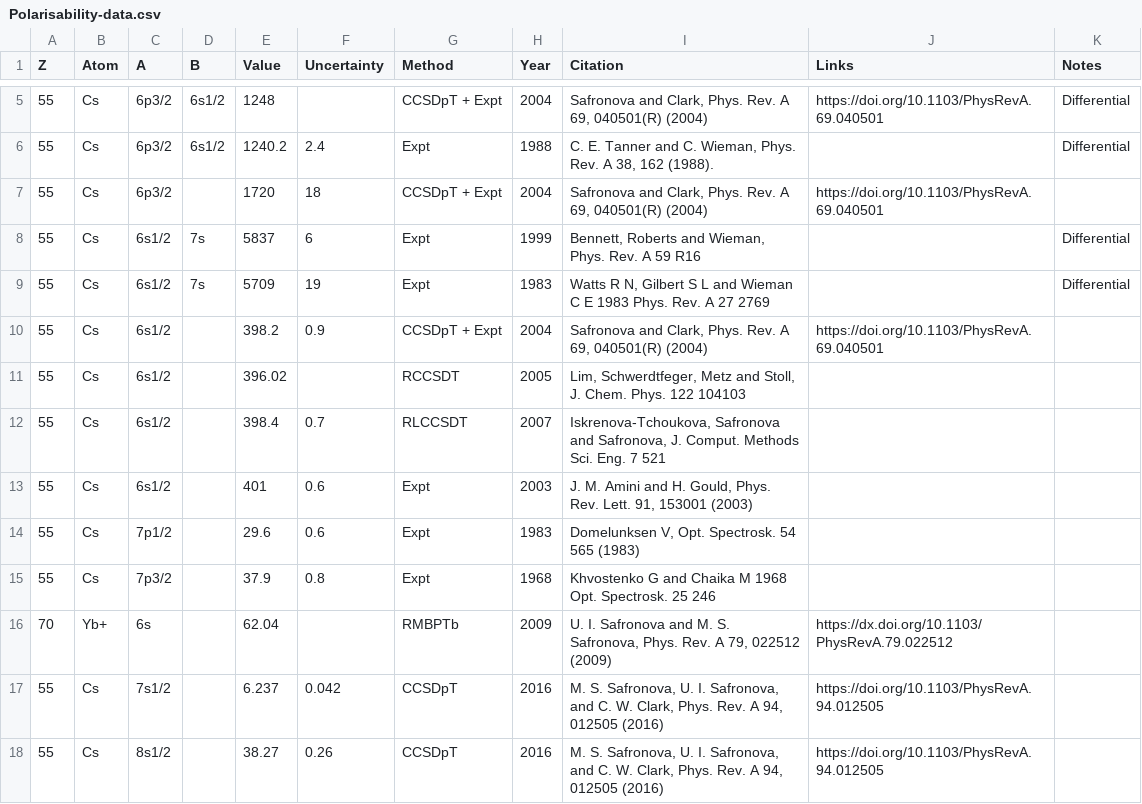
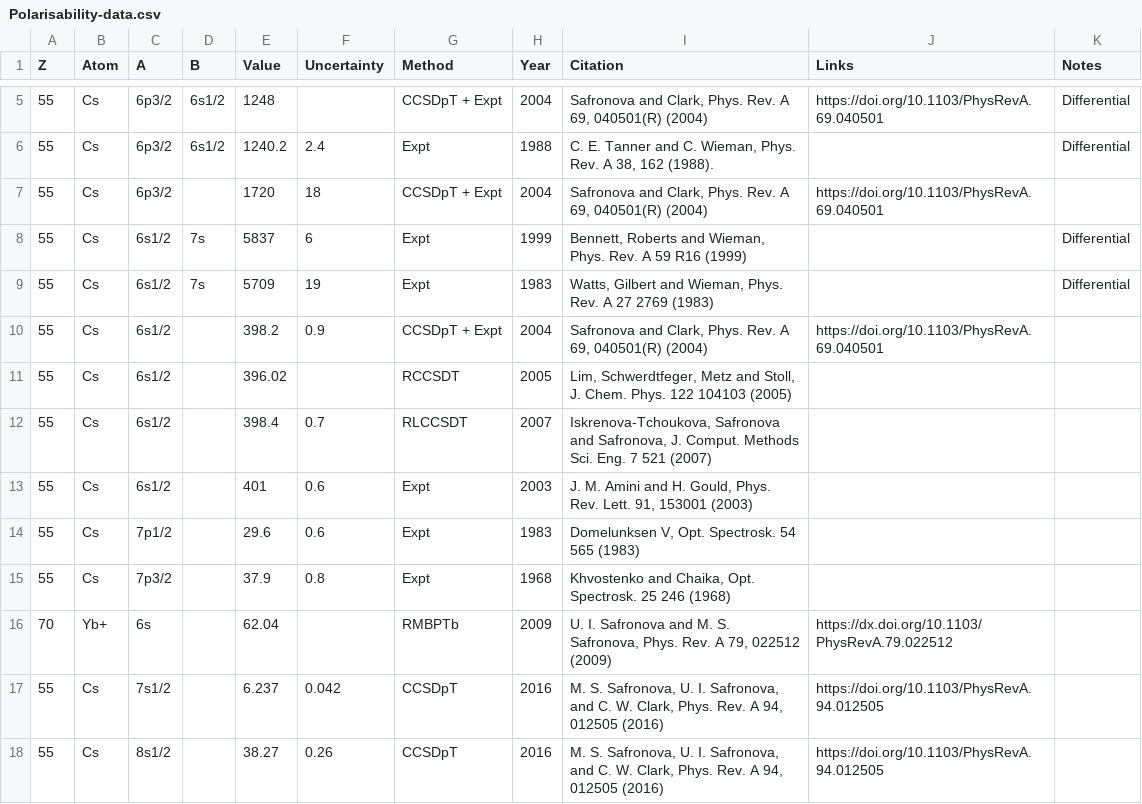
Before and after one commit to benroberts999/AtomData, a CSV file: data/Polarisability-data.csv, drawn as a sheet; only a part is shown, gaps mark what is left out.

Commit message:
Tried to make notes searchable

```diff
--- a/data/Polarisability-data.csv
+++ b/data/Polarisability-data.csv
@@ -7,10 +7,10 @@ Z,Atom,A,B,Value,Uncertainty,Method,Year,Citation,Links,Notes
 55,Cs,6p3/2,,1720,18,CCSDpT + Expt,2004,"Safronova and Clark, Phys. Rev. A 69, 040501(R) (2004)",https://doi.org/10.1103/PhysRevA.69.040501,
-55,Cs,6s1/2,7s,5837,6,Expt,1999,"Bennett, Roberts and Wieman, Phys. Rev. A 59 R16",,Differential
-55,Cs,6s1/2,7s,5709,19,Expt,1983,"Watts R N, Gilbert S L and Wieman C E 1983 Phys. Rev. A 27 2769",,Differential
+55,Cs,6s1/2,7s,5837,6,Expt,1999,"Bennett, Roberts and Wieman, Phys. Rev. A 59 R16 (1999)",,Differential
+55,Cs,6s1/2,7s,5709,19,Expt,1983,"Watts, Gilbert and Wieman, Phys. Rev. A 27 2769 (1983)",,Differential
 55,Cs,6s1/2,,398.2,0.9,CCSDpT + Expt,2004,"Safronova and Clark, Phys. Rev. A 69, 040501(R) (2004)",https://doi.org/10.1103/PhysRevA.69.040501,
-55,Cs,6s1/2,,396.02,,RCCSDT,2005,"Lim, Schwerdtfeger, Metz and Stoll, J. Chem. Phys. 122 104103",,
-55,Cs,6s1/2,,398.4,0.7,RLCCSDT,2007,"Iskrenova-Tchoukova, Safronova and Safronova, J. Comput. Methods Sci. Eng. 7 521",,
+55,Cs,6s1/2,,396.02,,RCCSDT,2005,"Lim, Schwerdtfeger, Metz and Stoll, J. Chem. Phys. 122 104103 (2005)",,
+55,Cs,6s1/2,,398.4,0.7,RLCCSDT,2007,"Iskrenova-Tchoukova, Safronova and Safronova, J. Comput. Methods Sci. Eng. 7 521 (2007)",,
 55,Cs,6s1/2,,401,0.6,Expt,2003,"J. M. Amini and H. Gould, Phys. Rev. Lett. 91, 153001 (2003)",,
 55,Cs,7p1/2,,29.6,0.6,Expt,1983,"Domelunksen V, Opt. Spectrosk. 54 565 (1983)",,
-55,Cs,7p3/2,,37.9,0.8,Expt,1968,Khvostenko G and Chaika M 1968 Opt. Spectrosk. 25 246,,
+55,Cs,7p3/2,,37.9,0.8,Expt,1968,"Khvostenko and Chaika, Opt. Spectrosk. 25 246 (1968)",,
 70,Yb+,6s,,62.04,,RMBPTb,2009,"U. I. Safronova and M. S. Safronova, Phys. Rev. A 79, 022512 (2009)",https://dx.doi.org/10.1103/PhysRevA.79.022512,
```
Also changed, not shown: 1 other file.
